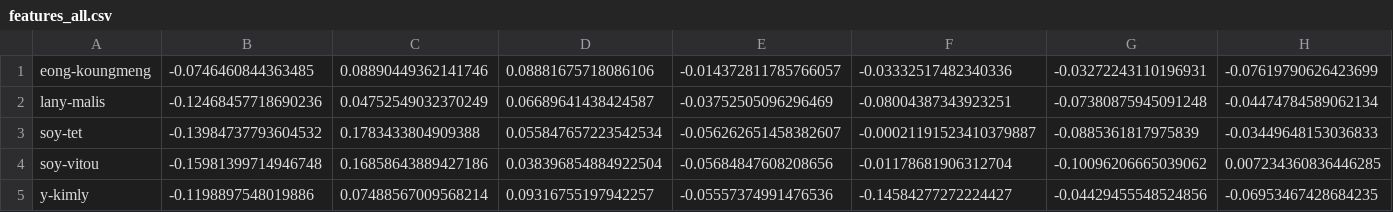
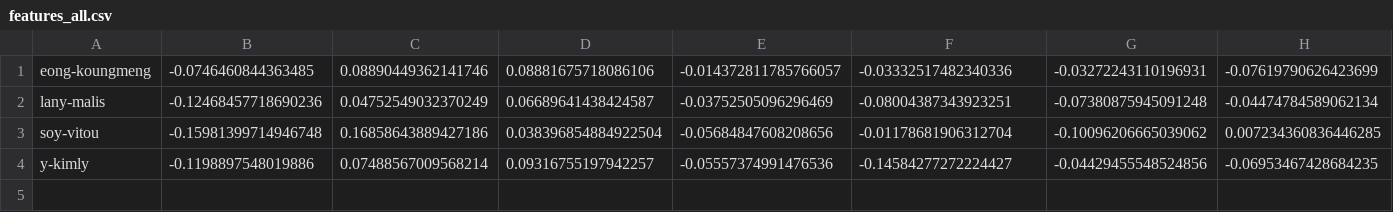
Before and after one commit to SoyVitou2019/Create_New_UI_Face_Recognition, a CSV file: data/features_all.csv, drawn as a sheet; only a part is shown; rows hold the shown columns only; the diff names each change by its address in the sheet, - before the commit and + after, or states it on an @@ line.

```diff
--- a/data/features_all.csv
+++ b/data/features_all.csv
-row 3: soy-tet | -0.13984737793604532 | 0.1783433804909388 | 0.055847657223542534 | -0.056262651458382607 | -0.00021191523410379887 | -0.0885361817975839 | -0.03449648153036833
```
Also changed, not shown: 9 other files.
